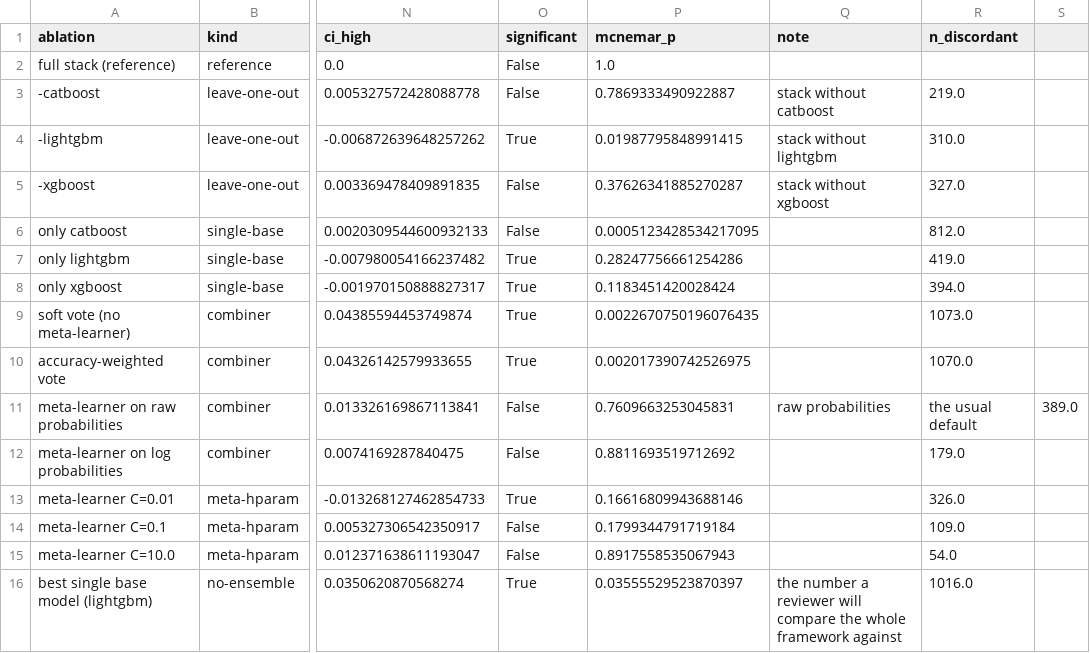
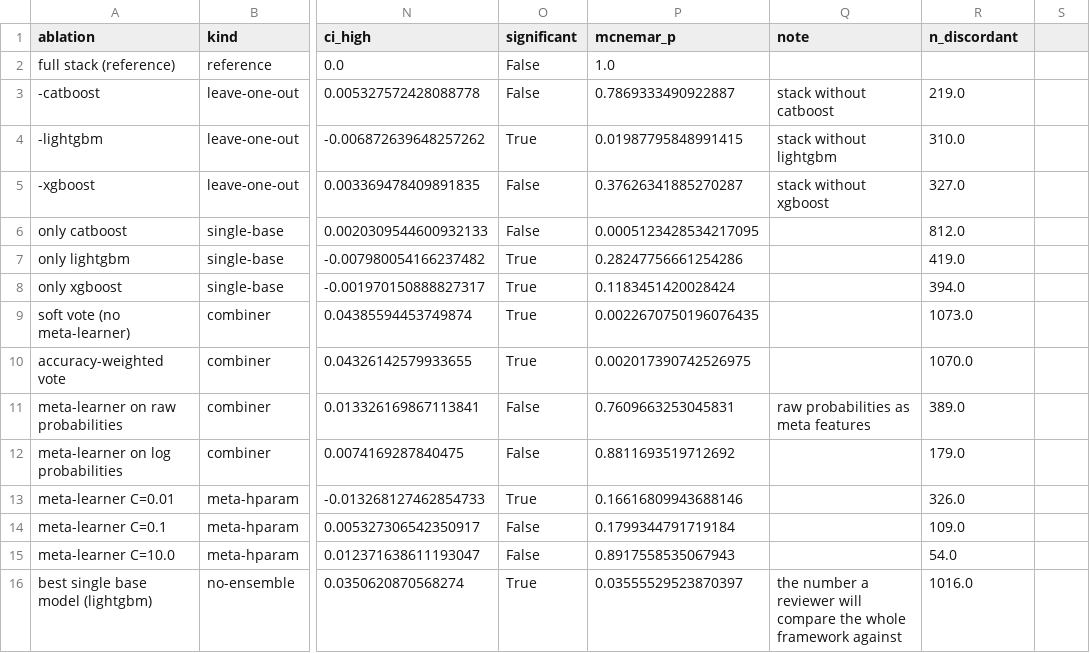
Before and after one commit to AyanAhmedKhan/GB-META-Gradient-Boosting-Meta-Ensemble-for-IoT-IIoT-Intrusion-Detection-on-Edge-IIoTset, a CSV file: paper/tables/table6_ablation_unsw_nb15.csv, drawn as a sheet; only a part is shown, gaps mark what is left out; the diff names each change by its address in the sheet, - before the commit and + after, or states it on an @@ line.

```diff
--- a/paper/tables/table6_ablation_unsw_nb15.csv
+++ b/paper/tables/table6_ablation_unsw_nb15.csv
-Q11 (note): raw probabilities
+Q11 (note): raw probabilities as meta features
-R11 (n_discordant): the usual default
+R11 (n_discordant): 389.0
-S11: 389.0
+S11: (empty)
```
Also changed, not shown: paper/tables/table6_ablation_edge_iiotset.csv, paper/tables/table6_ablation_nslkdd.csv, 11 other files.
